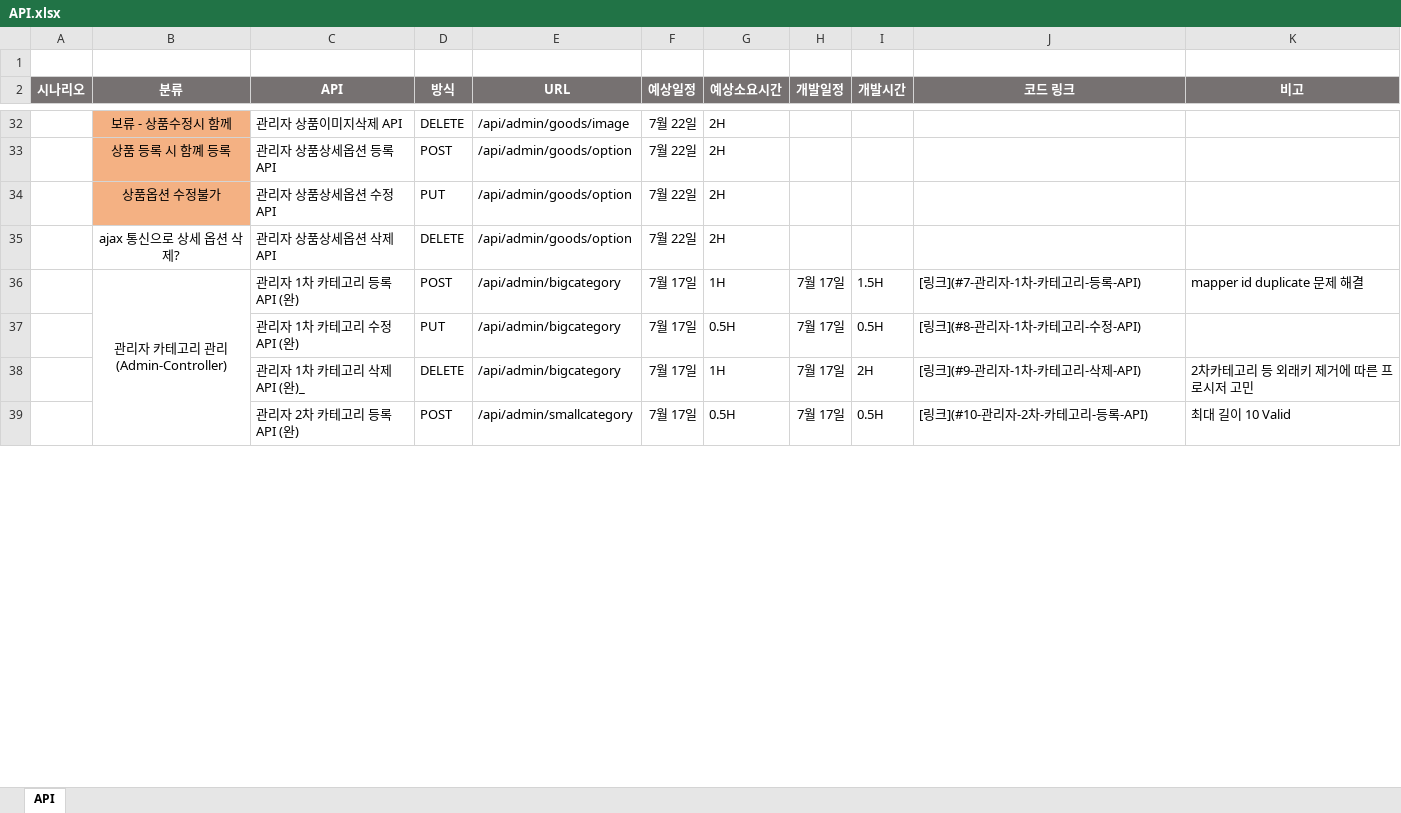
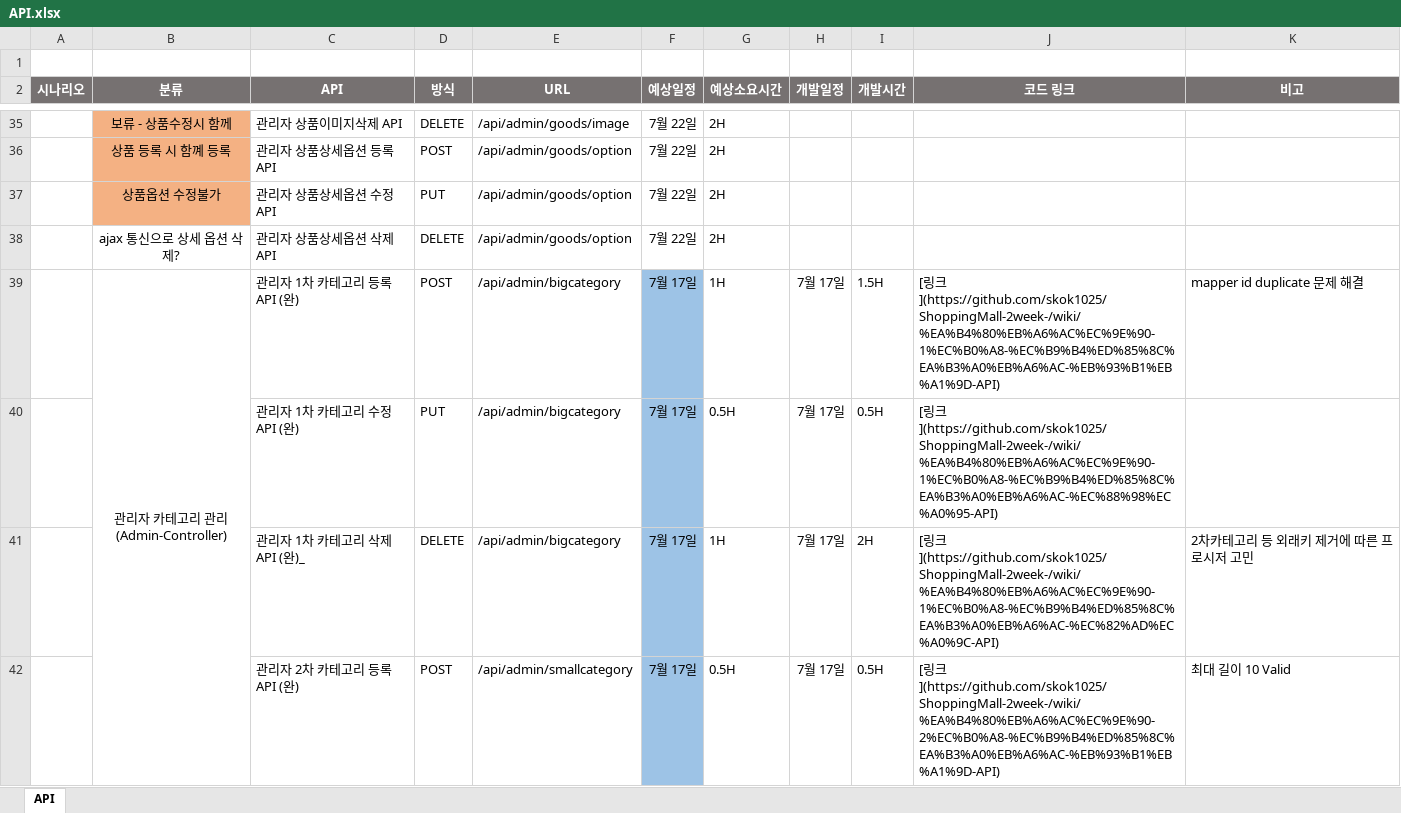
Before and after one commit to skok1025/ShoppingMall, an Excel workbook: API.xlsx, sheet API, drawn as a sheet; only a part is shown, gaps mark what is left out; values as stored, in another font and other column widths than the file's, no borders; addresses are those after the commit; the diff covers the shown part only; the diff names each change by its address in the sheet, - before the commit and + after, or states it on an @@ line.

```diff
--- a/API.xlsx (sheet API)
+++ b/API.xlsx (sheet API)
-F39:F42 fill: none
+F39:F42 fill: #9DC3E6
-J39 (코드 링크): [링크](#7-관리자-1차-카테고리-등록-API)
+J39 (코드 링크): [링크](https://github.com/skok1025/ShoppingMall-2week-/wiki/%EA%B4%80%EB%A6%AC%EC%9E%90-1%EC%B0%A8-%EC%B9%B4%ED%85%8C%EA%B3%A0%EB%A6%AC-%EB%93%B1%EB%A1%9D-API)
-J40 (코드 링크): [링크](#8-관리자-1차-카테고리-수정-API)
+J40 (코드 링크): [링크](https://github.com/skok1025/ShoppingMall-2week-/wiki/%EA%B4%80%EB%A6%AC%EC%9E%90-1%EC%B0%A8-%EC%B9%B4%ED%85%8C%EA%B3%A0%EB%A6%AC-%EC%88%98%EC%A0%95-API)
-J41 (코드 링크): [링크](#9-관리자-1차-카테고리-삭제-API)
+J41 (코드 링크): [링크](https://github.com/skok1025/ShoppingMall-2week-/wiki/%EA%B4%80%EB%A6%AC%EC%9E%90-1%EC%B0%A8-%EC%B9%B4%ED%85%8C%EA%B3%A0%EB%A6%AC-%EC%82%AD%EC%A0%9C-API)
-J42 (코드 링크): [링크](#10-관리자-2차-카테고리-등록-API)
+J42 (코드 링크): [링크](https://github.com/skok1025/ShoppingMall-2week-/wiki/%EA%B4%80%EB%A6%AC%EC%9E%90-2%EC%B0%A8-%EC%B9%B4%ED%85%8C%EA%B3%A0%EB%A6%AC-%EB%93%B1%EB%A1%9D-API)
```
Also changed, not shown: 3 added rows, 15 edited cells, cell formats and merged cells elsewhere in this sheet, 9 other files.
